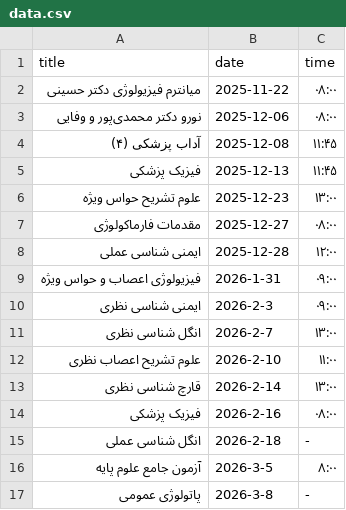
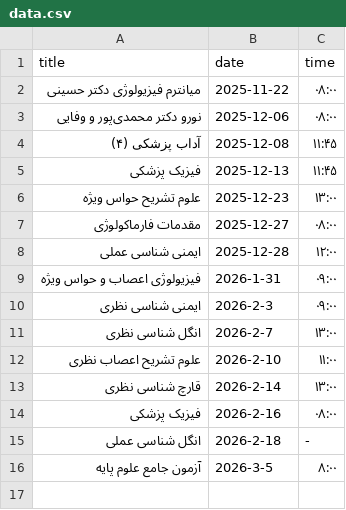
Before and after one commit to Hojjat-Monzavi/exam, a CSV file: data.csv, drawn as a sheet; the diff names each change by its address in the sheet, - before the commit and + after, or states it on an @@ line.

Commit message:
Removed `pathology` exam

```diff
--- a/data.csv
+++ b/data.csv
-row 17: پاتولوژی عمومی | 2026-3-8 | -
```
